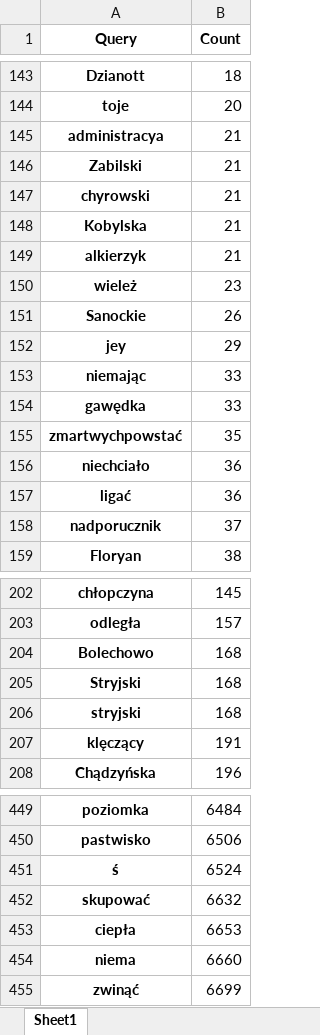
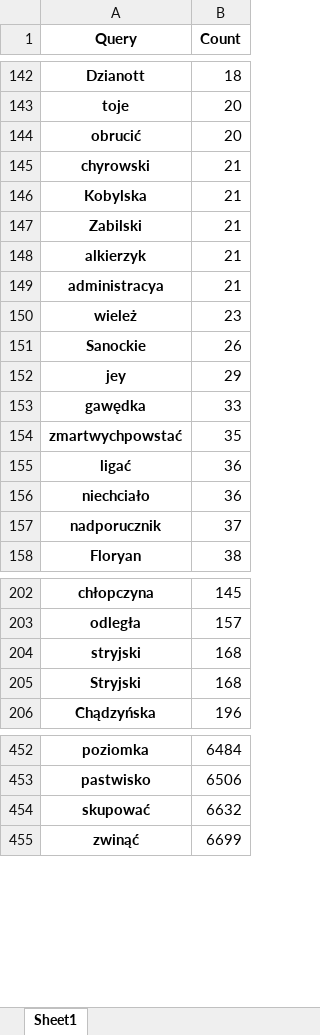
Before and after one commit to Turtilla/swe-ma-thesis, an Excel workbook: data/mistakes/nkjp_lemmas.xlsx, sheet Sheet1, drawn as a sheet; only a part is shown, gaps mark what is left out; values as stored, in another font and other column widths than the file's, no borders; removed rows and columns are numbered as before the commit, all else as after; the diff covers the shown part only; the diff names each change by its address in the sheet, - before the commit and + after, or states it on an @@ line.

Commit message:
Rerunning NKJP + results

```diff
--- a/data/mistakes/nkjp_lemmas.xlsx (sheet Sheet1)
+++ b/data/mistakes/nkjp_lemmas.xlsx (sheet Sheet1)
+row 144: obrucić | 20
@@ row 146 moved to row 147: Zabilski @@
@@ row 145 moved to row 149: administracya @@
-row 153: niemając | 33
@@ row 157 moved to row 155: ligać @@
-A204 (Query): Bolechowo
+A204 (Query): stryjski
-row 206: stryjski | 168
-row 207: klęczący | 191
-row 451: ś | 6524
-row 453: ciepła | 6653
-row 454: niema | 6660
```
Also changed, not shown: 17 added rows, 16 removed rows, 104 moved rows and 4 edited cells elsewhere in this sheet, data/mistakes/nkjp_words.xlsx, 1 other file.
